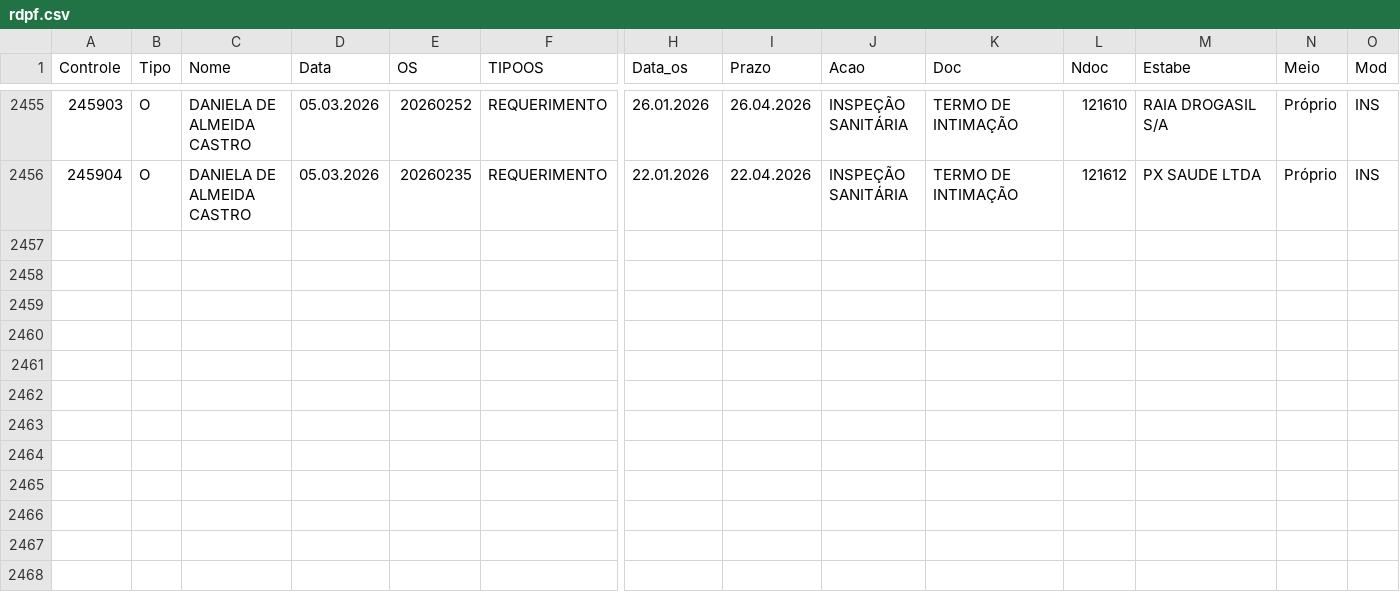
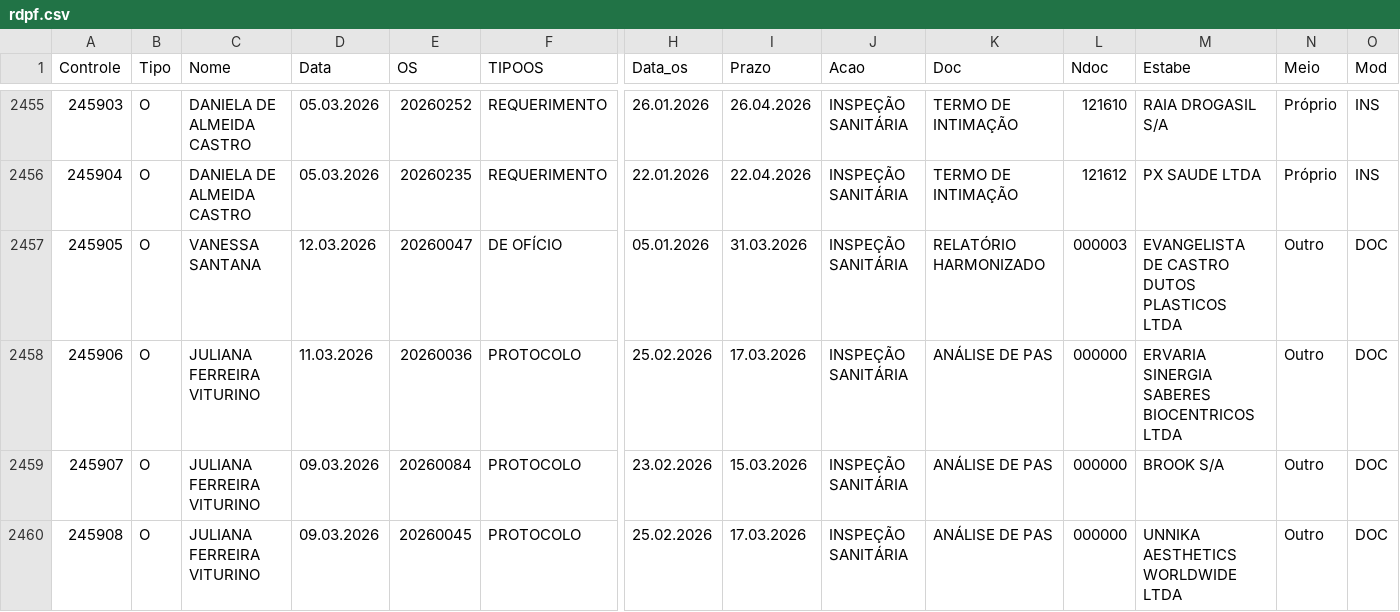
Before and after one commit to VisaAnapolis/APP, a CSV file: data/rdpf.csv, drawn as a sheet; only a part is shown, gaps mark what is left out; rows hold the shown columns only; the diff names each change by its address in the sheet, - before the commit and + after, or states it on an @@ line.

Commit message:
Auto-sync data 12/03/2026 11:11:40,88

```diff
--- a/data/rdpf.csv
+++ b/data/rdpf.csv
+row 2457: 245905 | O | VANESSA SANTANA | 12.03.2026 | 20260047 | DE OFÍCIO | 05.01.2026 | 31.03.2026 | INSPEÇÃO SANITÁRIA | RELATÓRIO HARMONIZADO | 000003 | EVANGELISTA DE CASTRO DUTOS PLASTICOS LTDA | Outro | DOC
+row 2458: 245906 | O | JULIANA FERREIRA VITURINO | 11.03.2026 | 20260036 | PROTOCOLO | 25.02.2026 | 17.03.2026 | INSPEÇÃO SANITÁRIA | ANÁLISE DE PAS | 000000 | ERVARIA SINERGIA SABERES BIOCENTRICOS LTDA | Outro | DOC
+row 2459: 245907 | O | JULIANA FERREIRA VITURINO | 09.03.2026 | 20260084 | PROTOCOLO | 23.02.2026 | 15.03.2026 | INSPEÇÃO SANITÁRIA | ANÁLISE DE PAS | 000000 | BROOK S/A | Outro | DOC
+row 2460: 245908 | O | JULIANA FERREIRA VITURINO | 09.03.2026 | 20260045 | PROTOCOLO | 25.02.2026 | 17.03.2026 | INSPEÇÃO SANITÁRIA | ANÁLISE DE PAS | 000000 | UNNIKA AESTHETICS WORLDWIDE LTDA | Outro | DOC
```
Also changed, not shown: data/protocolo.csv, data/tramitacao.csv, 29 other files.
